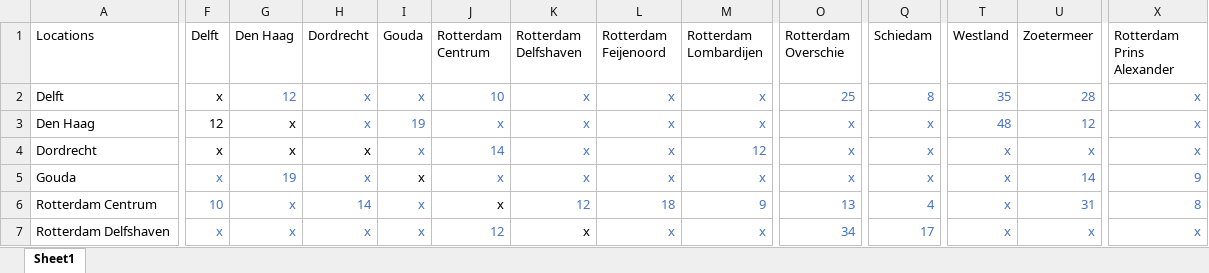
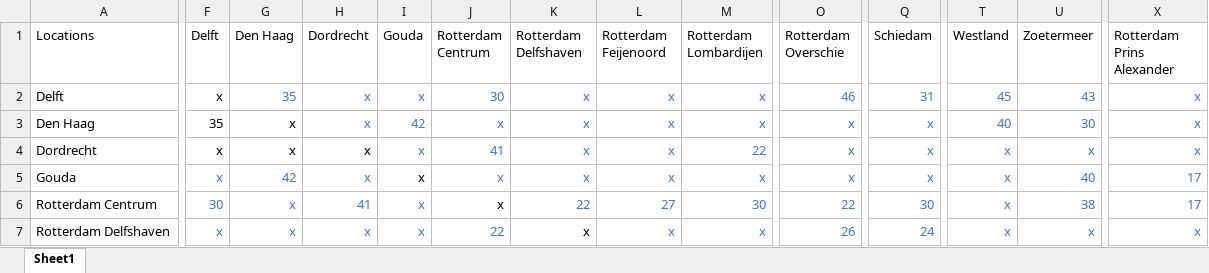
Before and after one commit to tewhol/Design_in_Network_group_8, an Excel workbook: Data_files/Part_2/Rotterdam_ov_times.xlsx, sheet Sheet1, drawn as a sheet; only a part is shown, gaps mark what is left out; values as stored, in another font and other column widths than the file's, no borders; the diff covers the shown part only; the diff names each change by its address in the sheet, - before the commit and + after, or states it on an @@ line.

Commit message:
added the extra ov times

```diff
--- a/Data_files/Part_2/Rotterdam_ov_times.xlsx (sheet Sheet1)
+++ b/Data_files/Part_2/Rotterdam_ov_times.xlsx (sheet Sheet1)
-G2 (Den Haag): 12
+G2 (Den Haag): 35
-J2 (Rotterdam Centrum): 10
+J2 (Rotterdam Centrum): 30
-O2 (Rotterdam Overschie): 25
+O2 (Rotterdam Overschie): 46
-Q2 (Schiedam): 8
+Q2 (Schiedam): 31
-T2 (Westland): 35
+T2 (Westland): 45
-U2 (Zoetermeer): 28
+U2 (Zoetermeer): 43
-F3 (Delft): 12
+F3 (Delft): 35
-I3 (Gouda): 19
+I3 (Gouda): 42
-T3 (Westland): 48
+T3 (Westland): 40
-U3 (Zoetermeer): 12
+U3 (Zoetermeer): 30
-J4 (Rotterdam Centrum): 14
+J4 (Rotterdam Centrum): 41
-M4 (Rotterdam Lombardijen): 12
+M4 (Rotterdam Lombardijen): 22
-G5 (Den Haag): 19
+G5 (Den Haag): 42
-U5 (Zoetermeer): 14
+U5 (Zoetermeer): 40
-X5 (Rotterdam Prins Alexander): 9
+X5 (Rotterdam Prins Alexander): 17
-F6 (Delft): 10
+F6 (Delft): 30
-H6 (Dordrecht): 14
+H6 (Dordrecht): 41
-K6 (Rotterdam Delfshaven): 12
+K6 (Rotterdam Delfshaven): 22
-L6 (Rotterdam Feijenoord): 18
+L6 (Rotterdam Feijenoord): 27
-M6 (Rotterdam Lombardijen): 9
+M6 (Rotterdam Lombardijen): 30
-O6 (Rotterdam Overschie): 13
+O6 (Rotterdam Overschie): 22
-Q6 (Schiedam): 4
+Q6 (Schiedam): 30
-U6 (Zoetermeer): 31
+U6 (Zoetermeer): 38
-X6 (Rotterdam Prins Alexander): 8
+X6 (Rotterdam Prins Alexander): 17
-J7 (Rotterdam Centrum): 12
+J7 (Rotterdam Centrum): 22
-O7 (Rotterdam Overschie): 34
+O7 (Rotterdam Overschie): 26
-Q7 (Schiedam): 17
+Q7 (Schiedam): 24
```
Also changed, not shown: 61 edited cells elsewhere in this sheet, 2 other files.
